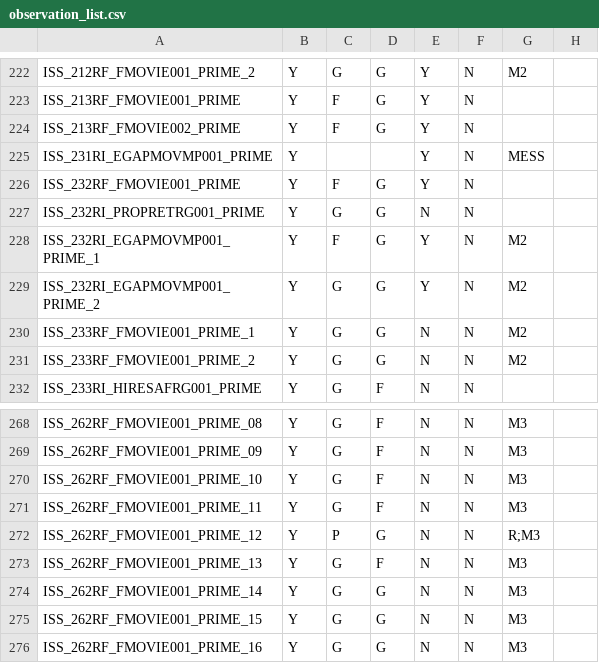
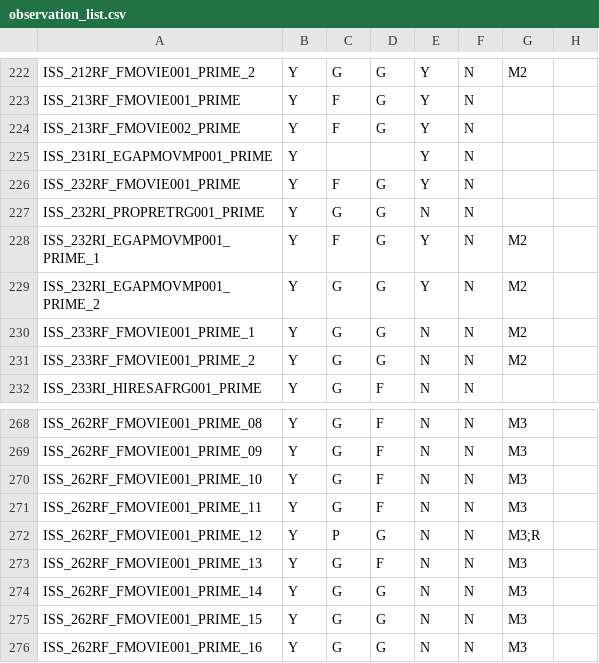
Before and after one commit to rfrenchseti/f-ring, a CSV file: pds4/observation_list.csv, drawn as a sheet; only a part is shown, gaps mark what is left out; the diff covers the shown part only.

```diff
--- a/pds4/observation_list.csv
+++ b/pds4/observation_list.csv
@@ -224,3 +224,3 @@ ISS_213RF_FMOVIE001_PRIME,Y,F,G,Y,N, ,
 ISS_213RF_FMOVIE002_PRIME,Y,F,G,Y,N,,
-ISS_231RI_EGAPMOVMP001_PRIME,Y,,,Y,N,MESS,
+ISS_231RI_EGAPMOVMP001_PRIME,Y,,,Y,N,,
 ISS_232RF_FMOVIE001_PRIME,Y,F,G,Y,N,,
@@ -271,3 +271,3 @@ ISS_262RF_FMOVIE001_PRIME_10,Y,G,F,N,N,M3,
 ISS_262RF_FMOVIE001_PRIME_11,Y,G,F,N,N,M3,
-ISS_262RF_FMOVIE001_PRIME_12,Y,P,G,N,N,R;M3,
+ISS_262RF_FMOVIE001_PRIME_12,Y,P,G,N,N,M3;R,
 ISS_262RF_FMOVIE001_PRIME_13,Y,G,F,N,N,M3,
```
Also changed, not shown: 5 edited cells elsewhere in this file, 5 other files.
